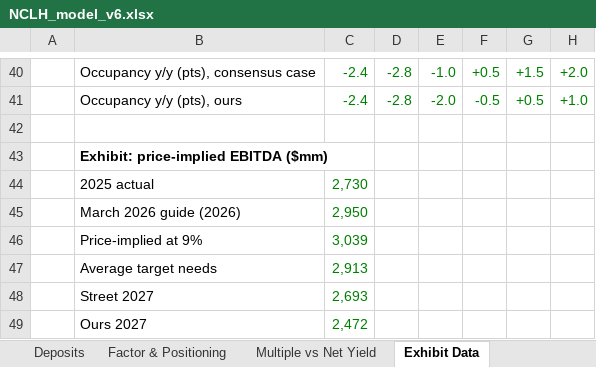
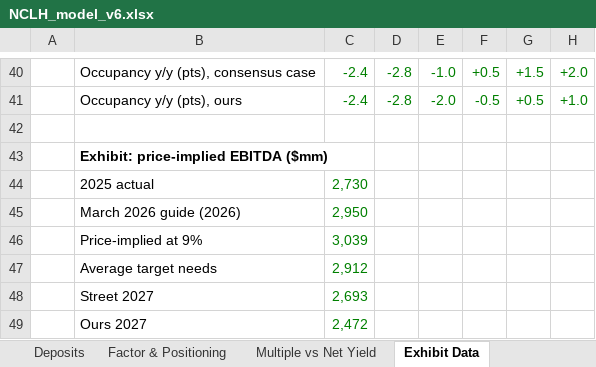
Before and after one commit to zwkhd2k4vf-create/Citadel-stock-pitch, an Excel workbook: NCLH_model_v6.xlsx, sheet Exhibit Data, drawn as a sheet; only a part is shown, gaps mark what is left out; values as stored, in another font and other column widths than the file's, no borders; the diff names each change by its address in the sheet, - before the commit and + after, or states it on an @@ line.

```diff
--- a/NCLH_model_v6.xlsx (sheet Exhibit Data)
+++ b/NCLH_model_v6.xlsx (sheet Exhibit Data)
-C47: 2,913
+C47: 2,912
```
Also changed, not shown: sheet Thesis to KPIs, sheet DCF, sheet Model vs Consensus, sheet KPI 1 Price Build, sheet Model>>>, sheet Consensus, formulas that keep their value, 8 other files.
